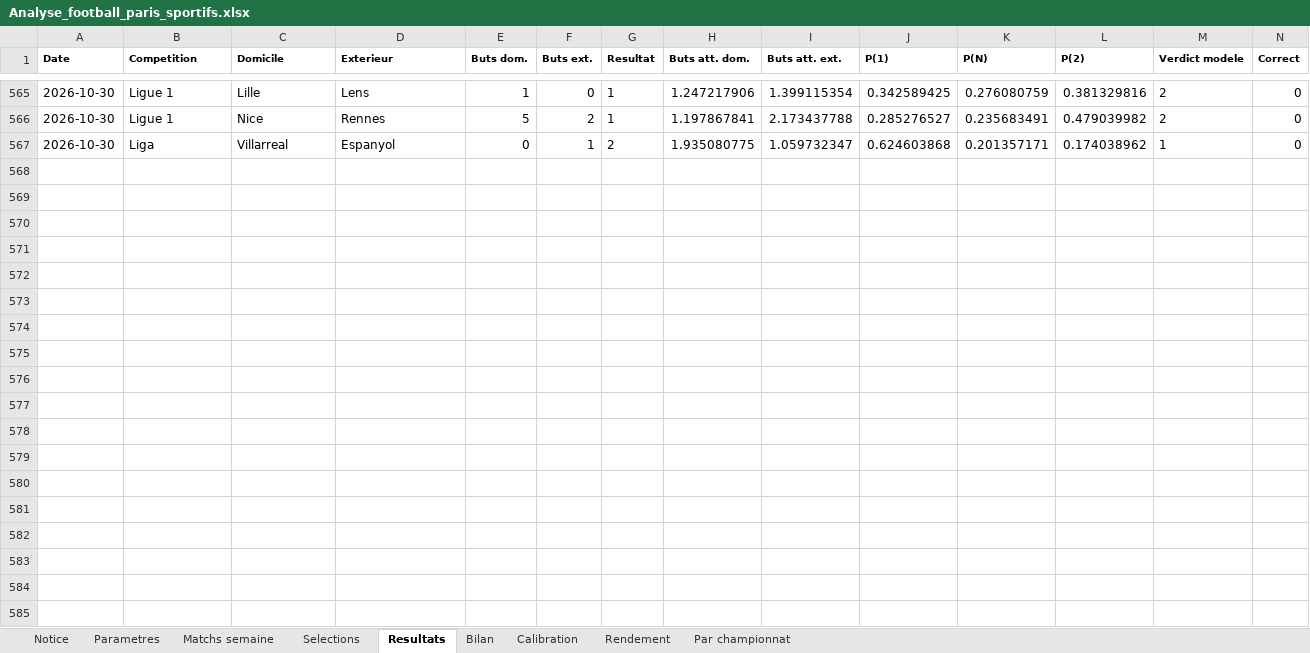
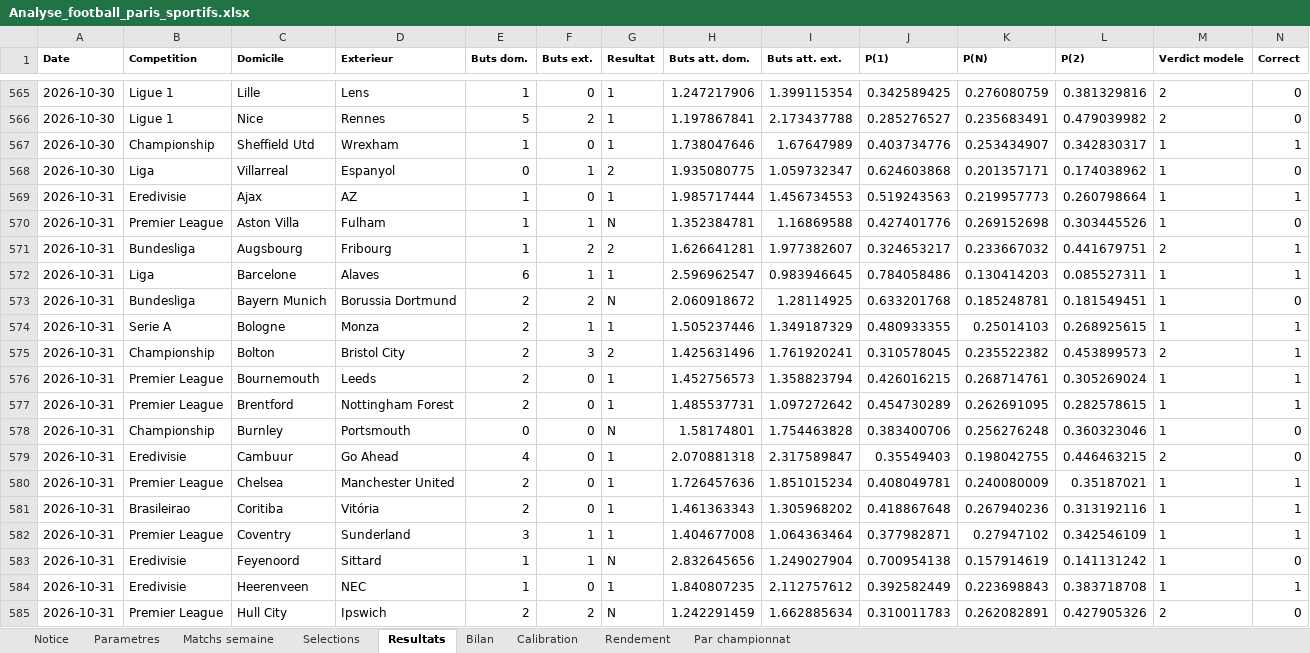
Before and after one commit to zoukeur971/analyse-foot, an Excel workbook: classeur/Analyse_football_paris_sportifs.xlsx, sheet Resultats, drawn as a sheet; only a part is shown, gaps mark what is left out; values as stored, in another font and other column widths than the file's, no borders; rows hold the shown columns only; the diff covers the shown part only; the diff names each change by its address in the sheet, - before the commit and + after, or states it on an @@ line.

```diff
--- a/classeur/Analyse_football_paris_sportifs.xlsx (sheet Resultats)
+++ b/classeur/Analyse_football_paris_sportifs.xlsx (sheet Resultats)
+row 567: 2026-10-30 | Championship | Sheffield Utd | Wrexham | 1 | 0 | 1 | 1.738047646 | 1.67647989 | 0.403734776 | 0.253434907 | 0.342830317 | 1 | 1
+row 569: 2026-10-31 | Eredivisie | Ajax | AZ | 1 | 0 | 1 | 1.985717444 | 1.456734553 | 0.519243563 | 0.219957773 | 0.260798664 | 1 | 1
+row 570: 2026-10-31 | Premier League | Aston Villa | Fulham | 1 | 1 | N | 1.352384781 | 1.16869588 | 0.427401776 | 0.269152698 | 0.303445526 | 1 | 0
+row 571: 2026-10-31 | Bundesliga | Augsbourg | Fribourg | 1 | 2 | 2 | 1.626641281 | 1.977382607 | 0.324653217 | 0.233667032 | 0.441679751 | 2 | 1
+row 572: 2026-10-31 | Liga | Barcelone | Alaves | 6 | 1 | 1 | 2.596962547 | 0.983946645 | 0.784058486 | 0.130414203 | 0.085527311 | 1 | 1
+row 573: 2026-10-31 | Bundesliga | Bayern Munich | Borussia Dortmund | 2 | 2 | N | 2.060918672 | 1.28114925 | 0.633201768 | 0.185248781 | 0.181549451 | 1 | 0
+row 574: 2026-10-31 | Serie A | Bologne | Monza | 2 | 1 | 1 | 1.505237446 | 1.349187329 | 0.480933355 | 0.25014103 | 0.268925615 | 1 | 1
+row 575: 2026-10-31 | Championship | Bolton | Bristol City | 2 | 3 | 2 | 1.425631496 | 1.761920241 | 0.310578045 | 0.235522382 | 0.453899573 | 2 | 1
+row 576: 2026-10-31 | Premier League | Bournemouth | Leeds | 2 | 0 | 1 | 1.452756573 | 1.358823794 | 0.426016215 | 0.268714761 | 0.305269024 | 1 | 1
+row 577: 2026-10-31 | Premier League | Brentford | Nottingham Forest | 2 | 0 | 1 | 1.485537731 | 1.097272642 | 0.454730289 | 0.262691095 | 0.282578615 | 1 | 1
+row 578: 2026-10-31 | Championship | Burnley | Portsmouth | 0 | 0 | N | 1.58174801 | 1.754463828 | 0.383400706 | 0.256276248 | 0.360323046 | 1 | 0
+row 579: 2026-10-31 | Eredivisie | Cambuur | Go Ahead | 4 | 0 | 1 | 2.070881318 | 2.317589847 | 0.35549403 | 0.198042755 | 0.446463215 | 2 | 0
+row 580: 2026-10-31 | Premier League | Chelsea | Manchester United | 2 | 0 | 1 | 1.726457636 | 1.851015234 | 0.408049781 | 0.240080009 | 0.35187021 | 1 | 1
+row 581: 2026-10-31 | Brasileirao | Coritiba | Vitória | 2 | 0 | 1 | 1.461363343 | 1.305968202 | 0.418867648 | 0.267940236 | 0.313192116 | 1 | 1
+row 582: 2026-10-31 | Premier League | Coventry | Sunderland | 3 | 1 | 1 | 1.404677008 | 1.064363464 | 0.377982871 | 0.27947102 | 0.342546109 | 1 | 1
+row 583: 2026-10-31 | Eredivisie | Feyenoord | Sittard | 1 | 1 | N | 2.832645656 | 1.249027904 | 0.700954138 | 0.157914619 | 0.141131242 | 1 | 0
+row 584: 2026-10-31 | Eredivisie | Heerenveen | NEC | 1 | 0 | 1 | 1.840807235 | 2.112757612 | 0.392582449 | 0.223698843 | 0.383718708 | 1 | 1
+row 585: 2026-10-31 | Premier League | Hull City | Ipswich | 2 | 2 | N | 1.242291459 | 1.662885634 | 0.310011783 | 0.262082891 | 0.427905326 | 2 | 0
```
Also changed, not shown: 24 added rows elsewhere in this sheet, sheet Matchs semaine, sheet Selections, sheet Par championnat, sheet Calibration, sheet Rendement, sheet Bilan, 2 more sheets, 6 other files.
